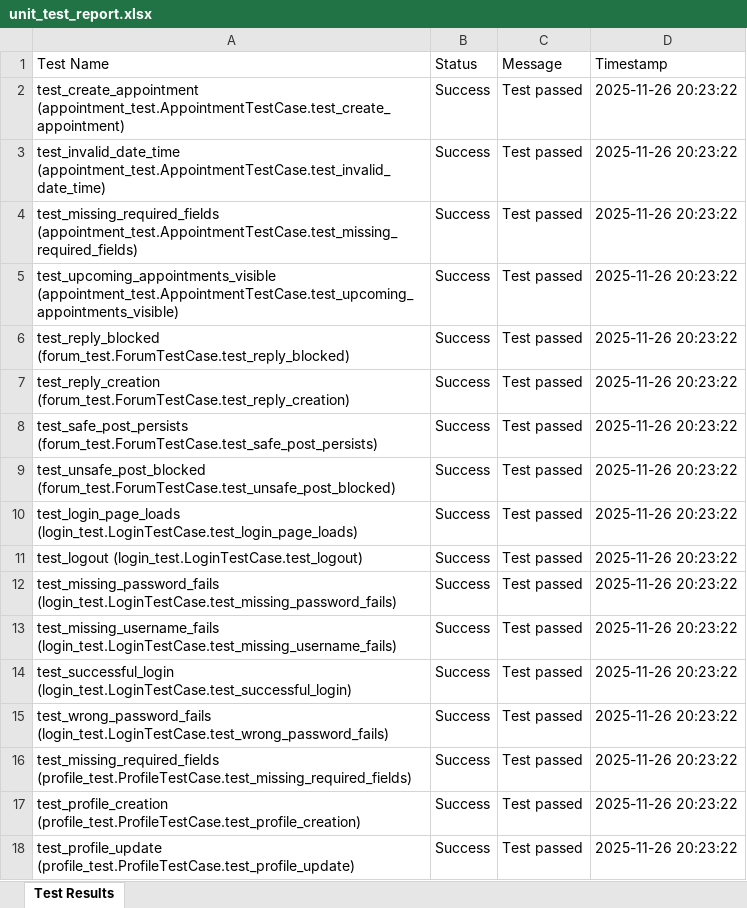
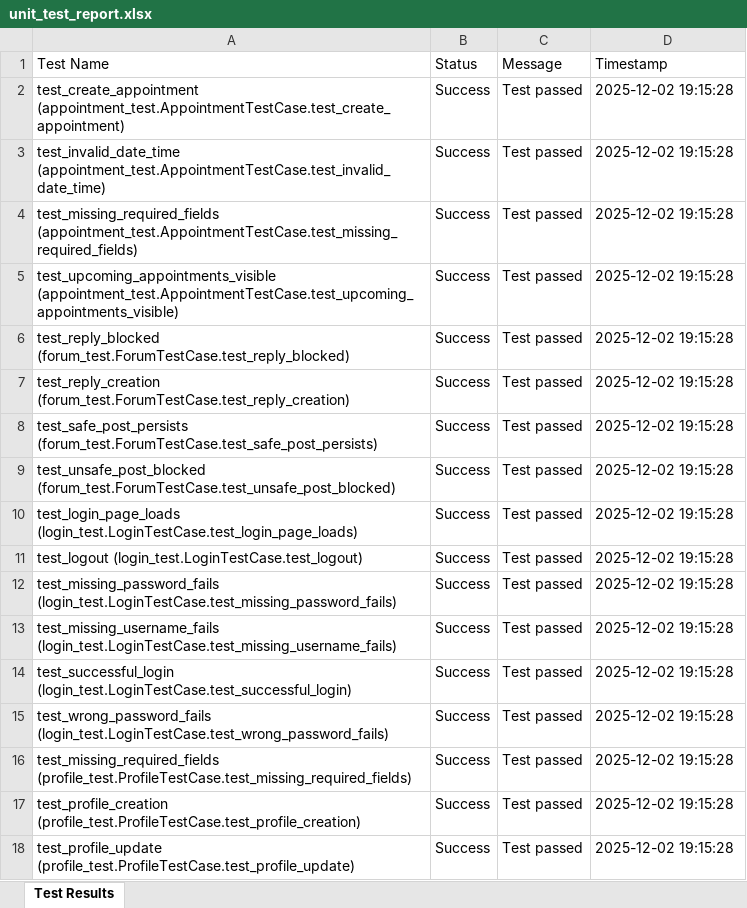
Before and after one commit to anishrijal412/Health_Support_Application, an Excel workbook: instance/reports/unit_test_report.xlsx, sheet Test Results, drawn as a sheet; values as stored, in another font and other column widths than the file's, no borders; the diff names each change by its address in the sheet, - before the commit and + after, or states it on an @@ line.

```diff
--- a/instance/reports/unit_test_report.xlsx (sheet Test Results)
+++ b/instance/reports/unit_test_report.xlsx (sheet Test Results)
-D2:D18 (Timestamp): 2025-11-26 20:23:22
+D2:D18 (Timestamp): 2025-12-02 19:15:28
```
Also changed, not shown: 2 other files.
